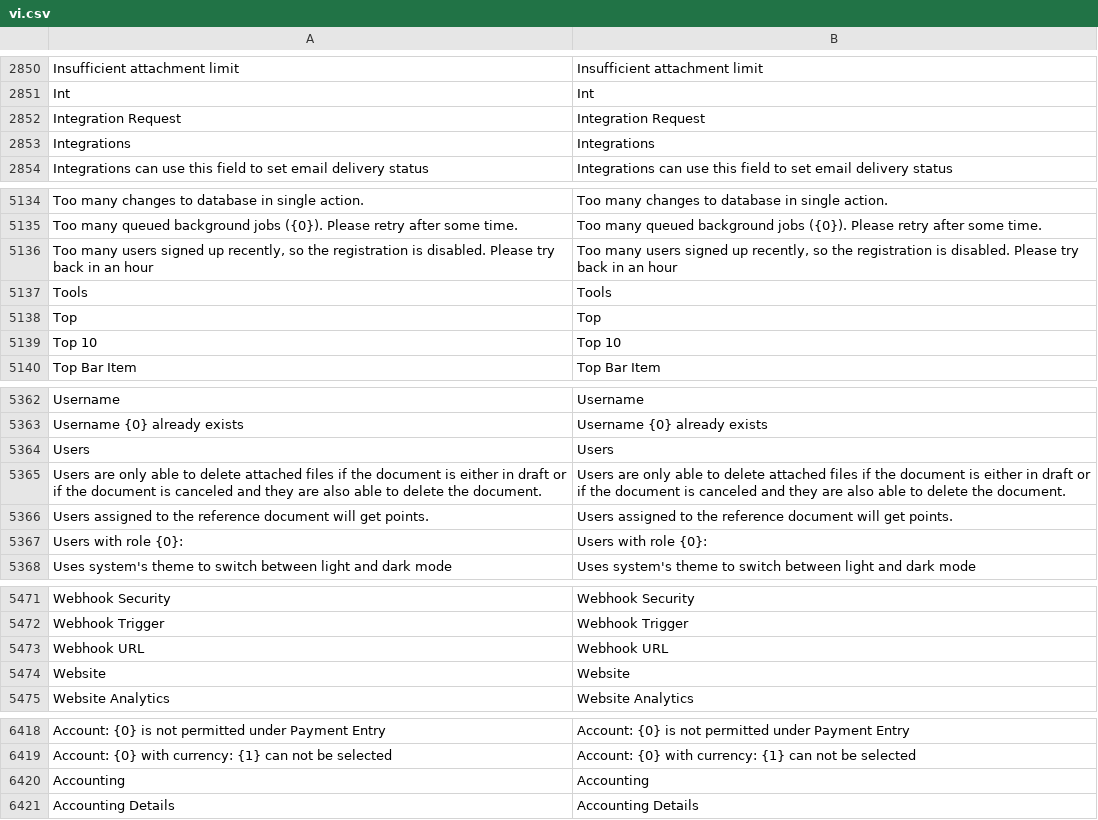
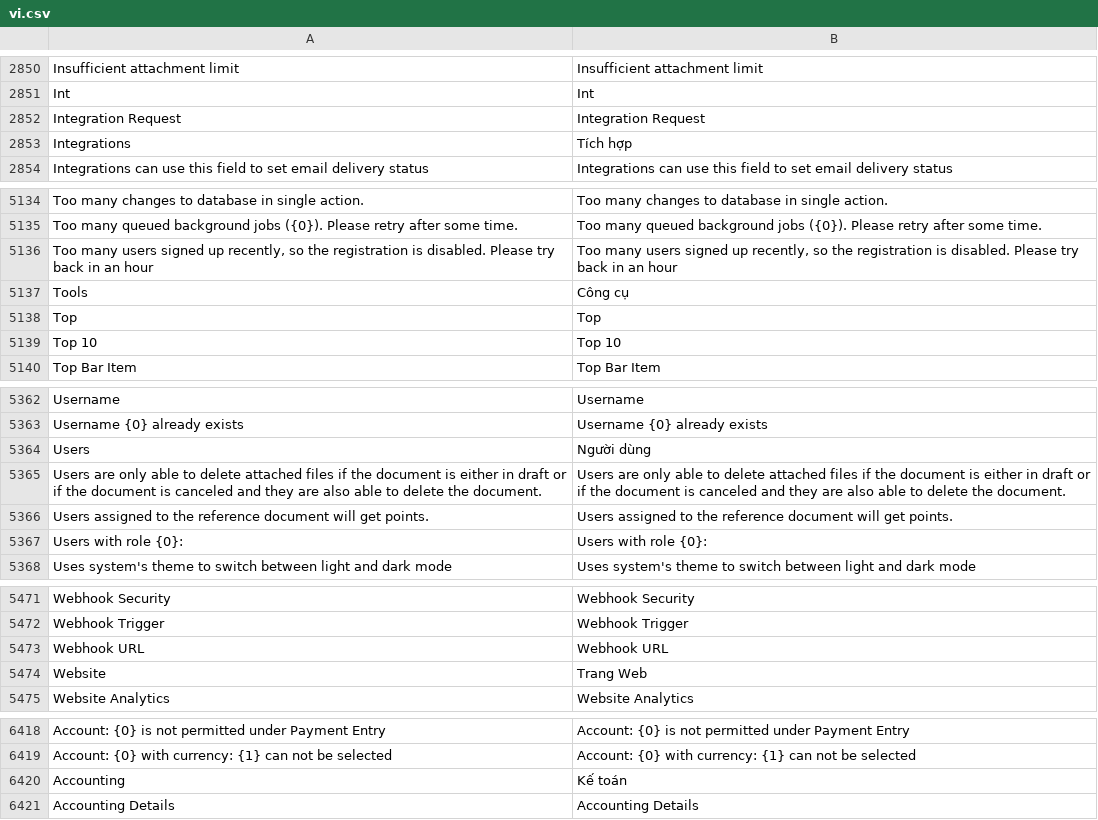
Before and after one commit to ctyFacenet/tahp, a CSV file: tahp/translations/vi.csv, drawn as a sheet; only a part is shown, gaps mark what is left out; the diff covers the shown part only.

Commit message:
translate workspace

```diff
--- a/tahp/translations/vi.csv
+++ b/tahp/translations/vi.csv
@@ -2852,3 +2852,3 @@ Int,Int
 Integration Request,Integration Request
-Integrations,Integrations
+Integrations,Tích hợp
 Integrations can use this field to set email delivery status,Integrations can use this field to set email delivery status
@@ -5136,3 +5136,3 @@ Too many queued background jobs ({0}). Please retry after some time.,Too many qu
 "Too many users signed up recently, so the registration is disabled. Please try back in an hour","Too many users signed up recently, so the registration is disabled. Please try back in an hour"
-Tools,Tools
+Tools,Công cụ
 Top,Top
@@ -5363,3 +5363,3 @@ Username,Username
 Username {0} already exists,Username {0} already exists
-Users,Users
+Users,Người dùng
 Users are only able to delete attached files if the document is either in draft or if the document is canceled and they are also able to delete the document.,Users are only able to delete attached files if the document is either in draft or if the document is canceled and they are also able to delete the document.
@@ -5473,3 +5473,3 @@ Webhook Trigger,Webhook Trigger
 Webhook URL,Webhook URL
-Website,Website
+Website,Trang Web
 Website Analytics,Website Analytics
@@ -6419,3 +6419,3 @@ Account: {0} is not permitted under Payment Entry,Account: {0} is not permitted
 Account: {0} with currency: {1} can not be selected,Account: {0} with currency: {1} can not be selected
-Accounting,Accounting
+Accounting,Kế toán
 Accounting Details,Accounting Details
```
Also changed, not shown: 9 edited cells elsewhere in this file.
